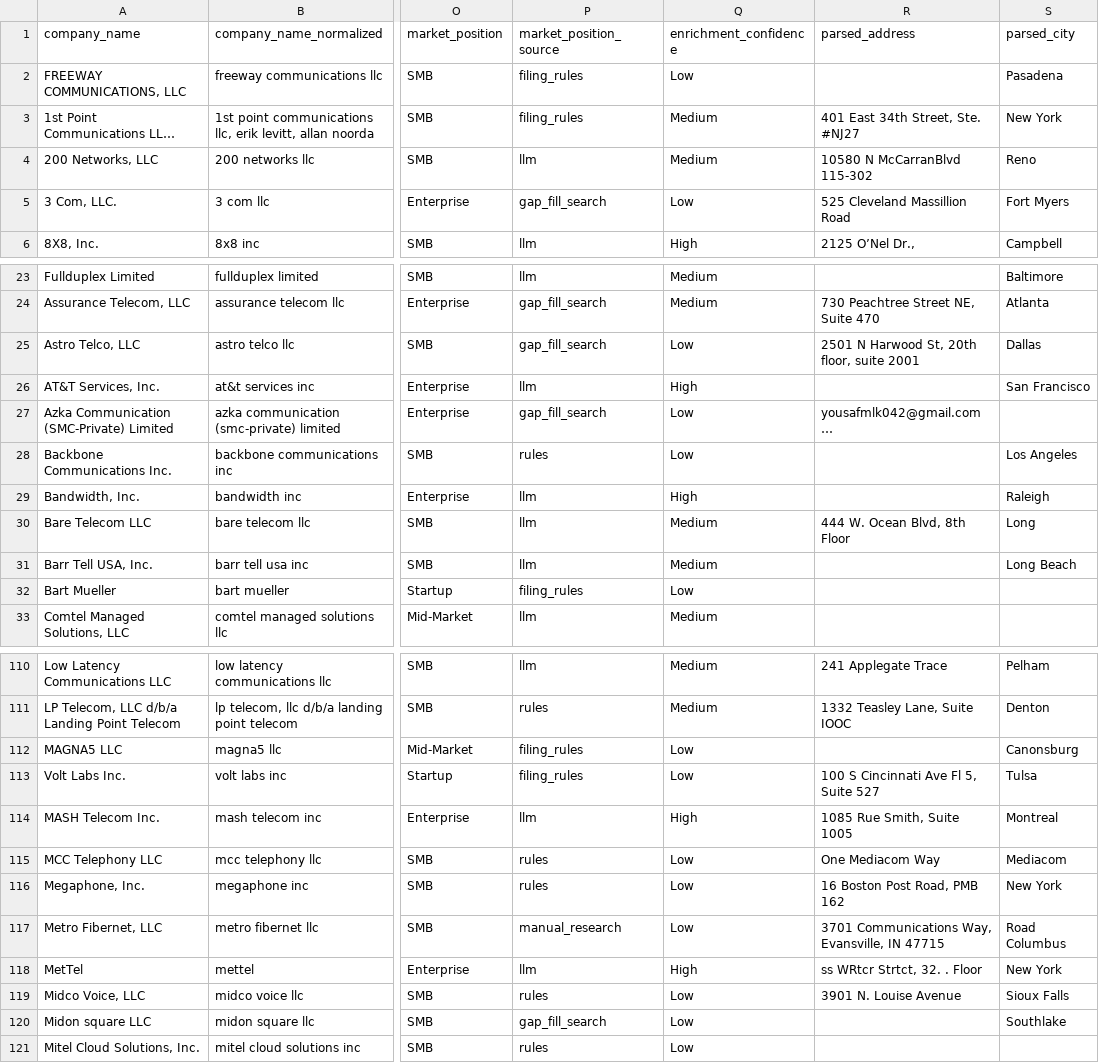
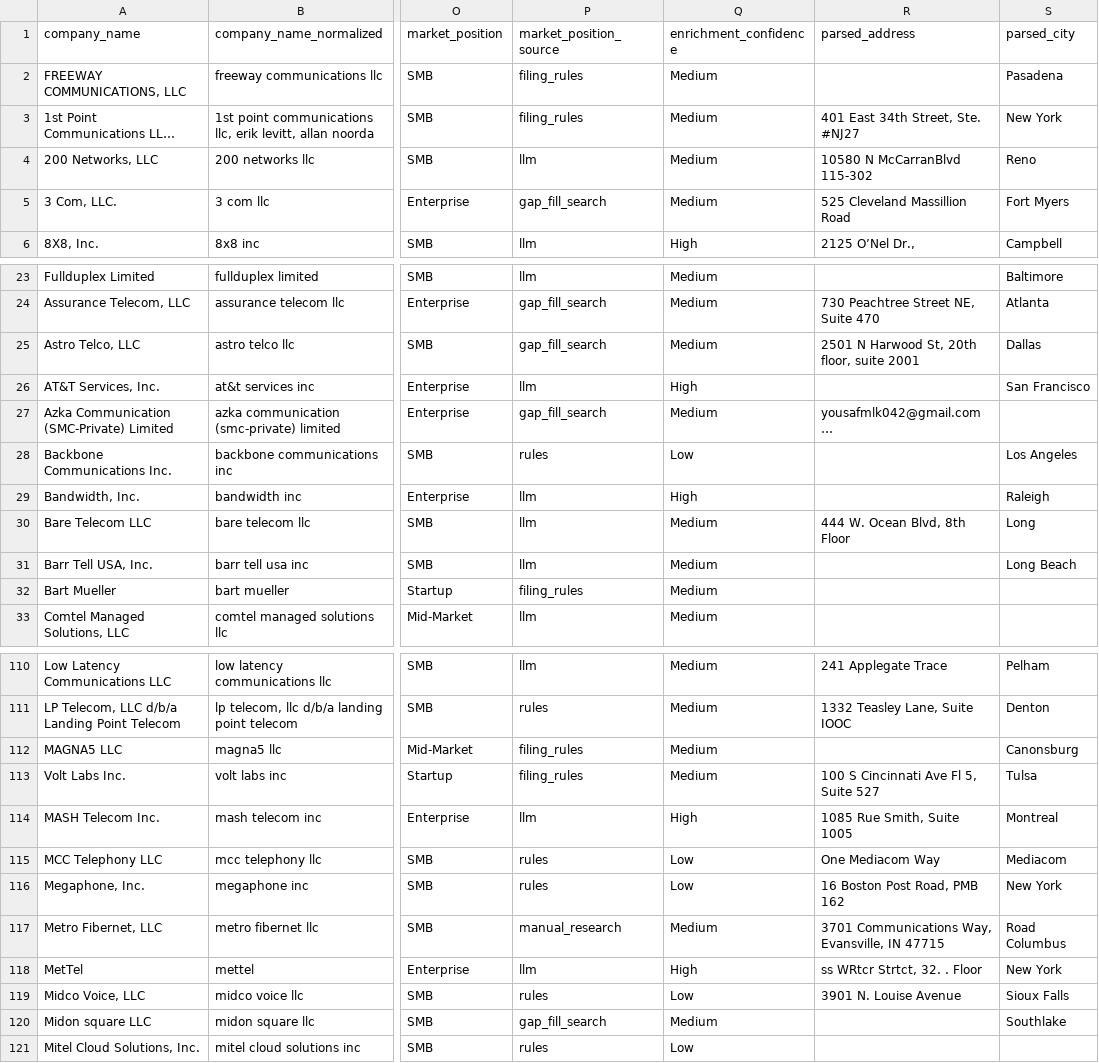
Before and after one commit to JulianLee1117/fcc-ipes, a CSV file: data/processed/companies_enriched.csv, drawn as a sheet; only a part is shown, gaps mark what is left out; long unchanged cells end in …; the diff covers the shown part only; the diff names each change by its address in the sheet, - before the commit and + after, or states it on an @@ line.

Commit message:
confidence updates

```diff
--- a/data/processed/companies_enriched.csv
+++ b/data/processed/companies_enriched.csv
-Q2 (enrichment_confidence): Low
+Q2 (enrichment_confidence): Medium
-Q5 (enrichment_confidence): Low
+Q5 (enrichment_confidence): Medium
-Q25 (enrichment_confidence): Low
+Q25 (enrichment_confidence): Medium
-Q27 (enrichment_confidence): Low
+Q27 (enrichment_confidence): Medium
-Q32 (enrichment_confidence): Low
+Q32 (enrichment_confidence): Medium
-Q112:Q113 (enrichment_confidence): Low
+Q112:Q113 (enrichment_confidence): Medium
-Q117 (enrichment_confidence): Low
+Q117 (enrichment_confidence): Medium
-Q120 (enrichment_confidence): Low
+Q120 (enrichment_confidence): Medium
```
Also changed, not shown: 26 edited cells elsewhere in this file, 2 other files.
